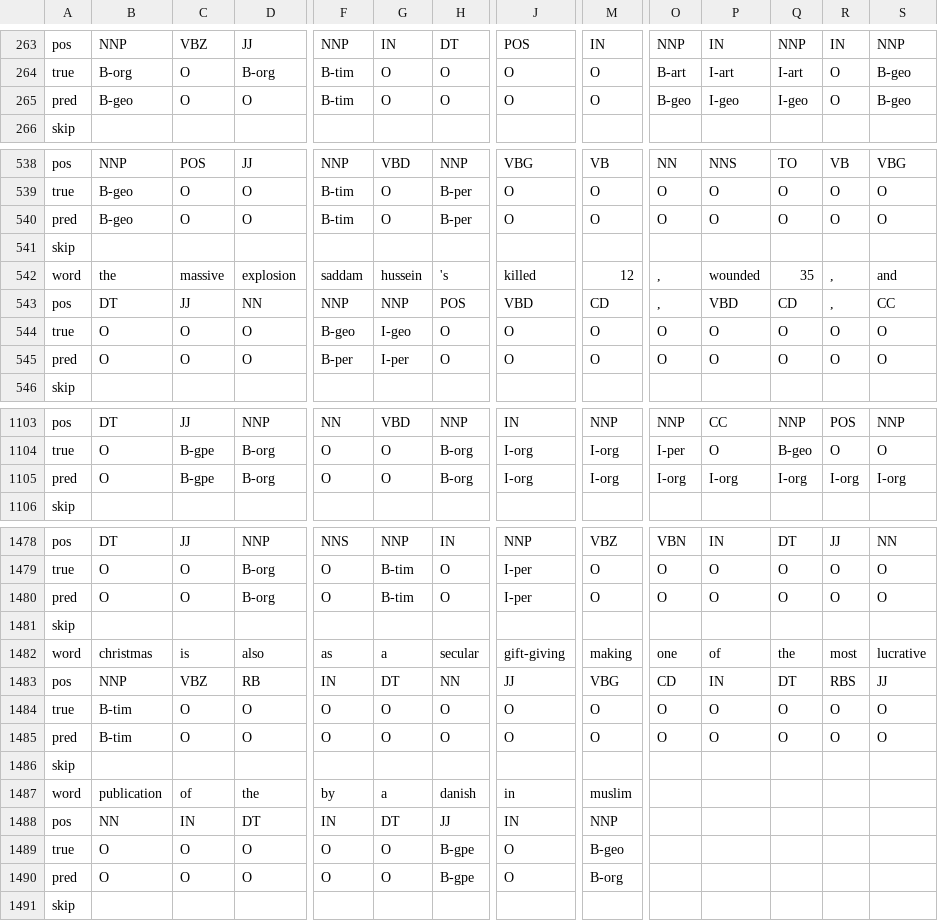
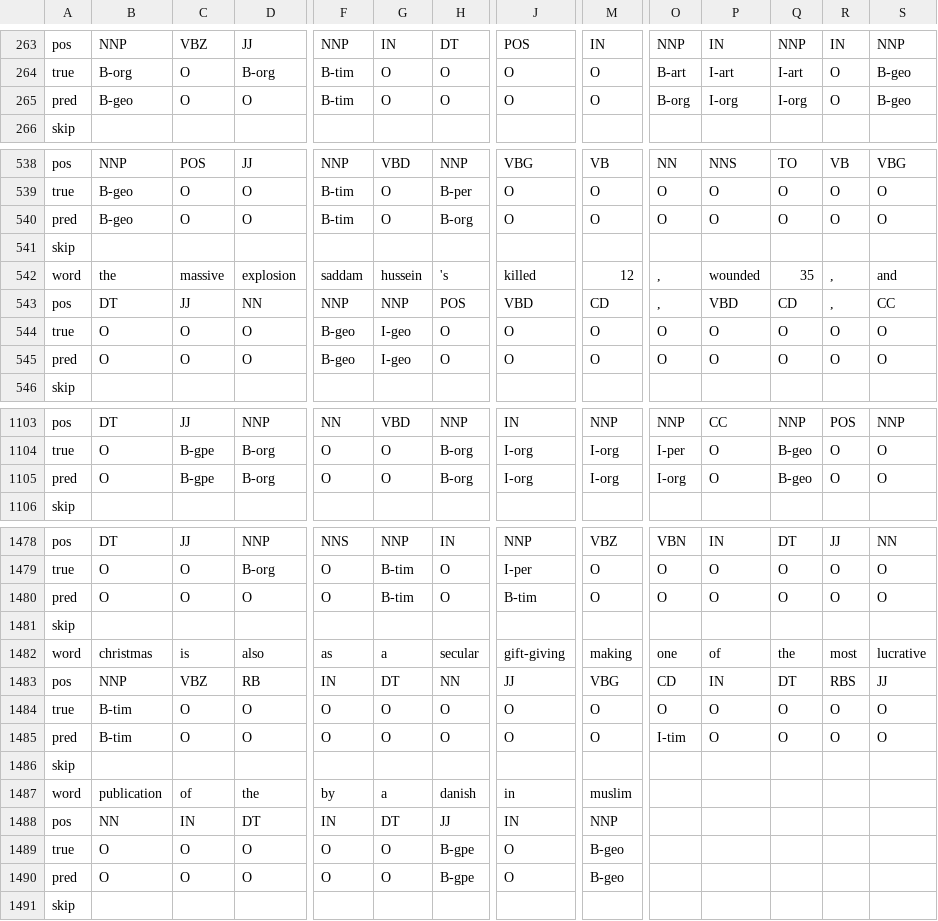
Before and after one commit to SNUDerek/NER_bLSTM-CRF, a CSV file: results/keras-biLSTM-CRF_sample.csv, drawn as a sheet; only a part is shown, gaps mark what is left out; the diff covers the shown part only; the diff names each change by its address in the sheet, - before the commit and + after, or states it on an @@ line.

```diff
--- a/results/keras-biLSTM-CRF_sample.csv
+++ b/results/keras-biLSTM-CRF_sample.csv
-O265: B-geo
+O265: B-org
-P265: I-geo
+P265: I-org
-Q265: I-geo
+Q265: I-org
-H540: B-per
+H540: B-org
-F545: B-per
+F545: B-geo
-G545: I-per
+G545: I-geo
-P1105: I-org
+P1105: O
-Q1105: I-org
+Q1105: B-geo
-R1105: I-org
+R1105: O
-S1105: I-org
+S1105: O
-D1480: B-org
+D1480: O
-J1480: I-per
+J1480: B-tim
-O1485: O
+O1485: I-tim
-M1490: B-org
+M1490: B-geo
```
Also changed, not shown: 168 edited cells elsewhere in this file, 3 other files.
